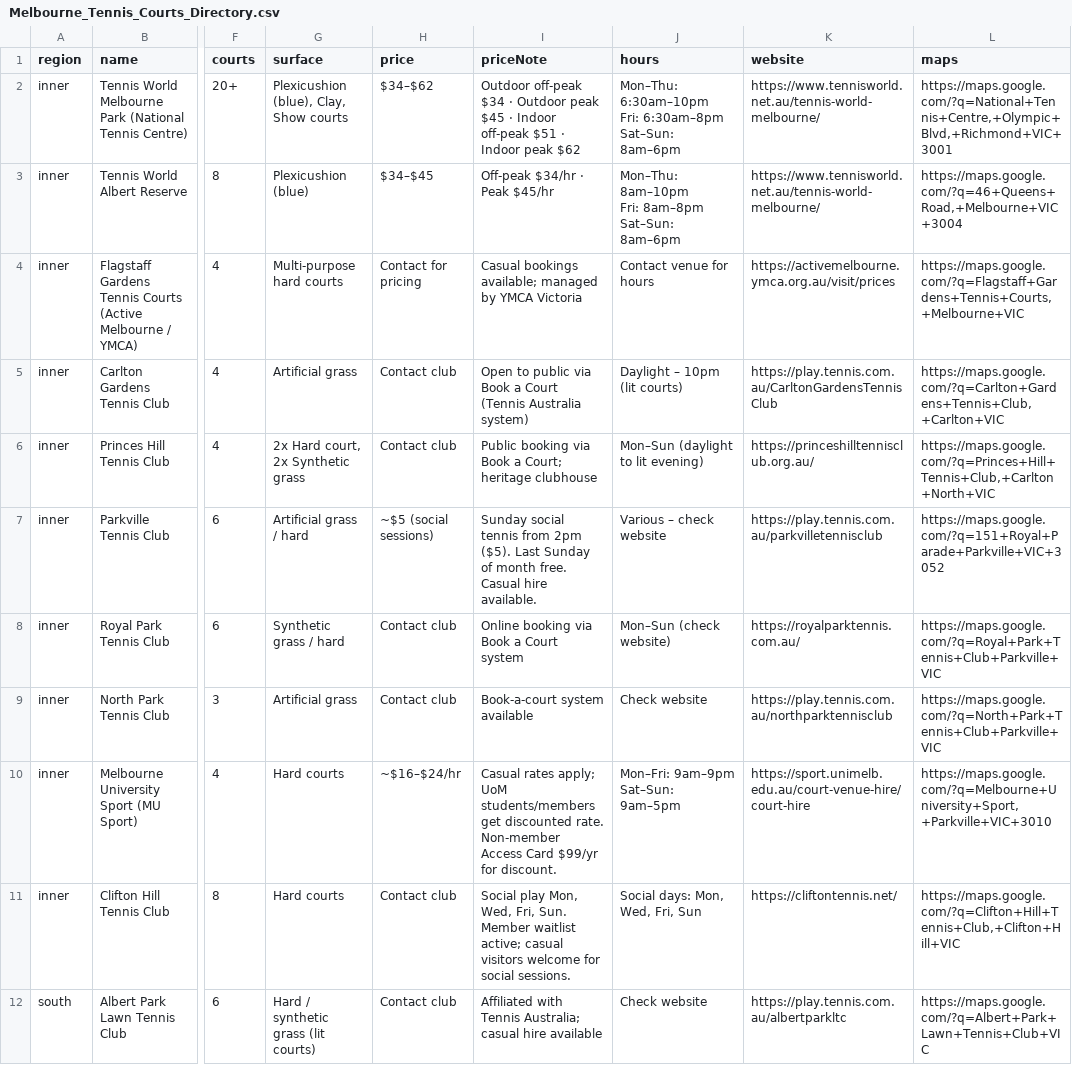
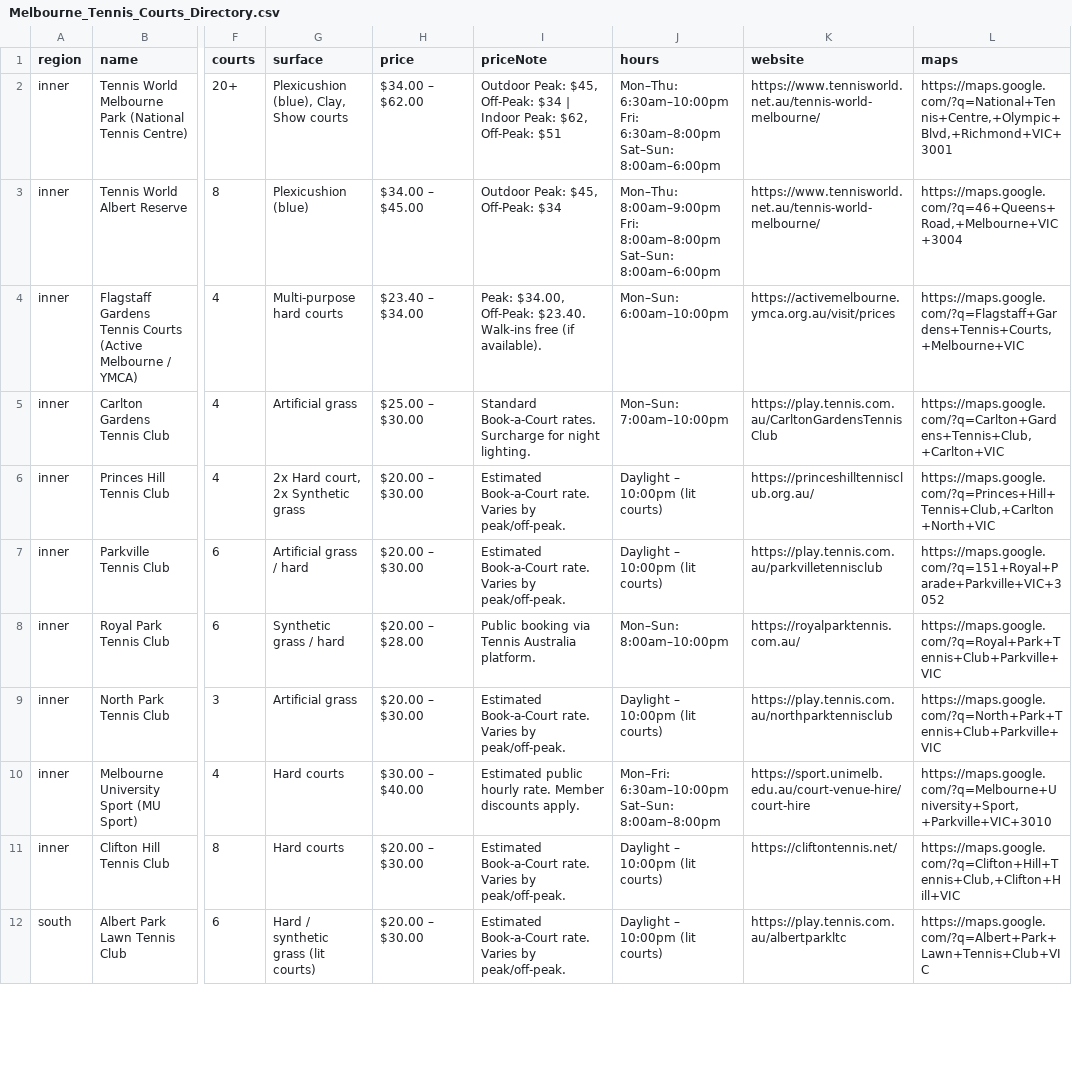
Before and after one commit to pranavkkumar009-prog/melbourne-sport-map, a CSV file: Melbourne_Tennis_Courts_Directory.csv, drawn as a sheet; only a part is shown, gaps mark what is left out; ↵ is a line break in a cell; the diff covers the shown part only; the diff names each change by its address in the sheet, - before the commit and + after, or states it on an @@ line.

```diff
--- a/Melbourne_Tennis_Courts_Directory.csv
+++ b/Melbourne_Tennis_Courts_Directory.csv
-H2 (price): $34–$62
+H2 (price): $34.00 – $62.00
-I2 (priceNote): Outdoor off-peak $34 · Outdoor peak $45 · Indoor off-peak $51 · Indoor peak $62
+I2 (priceNote): Outdoor Peak: $45, Off-Peak: $34 | Indoor Peak: $62, Off-Peak: $51
-J2 (hours): Mon–Thu: 6:30am–10pm ↵ Fri: 6:30am–8pm ↵ Sat–Sun: 8am–6pm
+J2 (hours): Mon–Thu: 6:30am–10:00pm ↵ Fri: 6:30am–8:00pm ↵ Sat–Sun: 8:00am–6:00pm
-H3 (price): $34–$45
+H3 (price): $34.00 – $45.00
-I3 (priceNote): Off-peak $34/hr · Peak $45/hr
+I3 (priceNote): Outdoor Peak: $45, Off-Peak: $34
-J3 (hours): Mon–Thu: 8am–10pm ↵ Fri: 8am–8pm ↵ Sat–Sun: 8am–6pm
+J3 (hours): Mon–Thu: 8:00am–9:00pm ↵ Fri: 8:00am–8:00pm ↵ Sat–Sun: 8:00am–6:00pm
-H4 (price): Contact for pricing
+H4 (price): $23.40 – $34.00
-I4 (priceNote): Casual bookings available; managed by YMCA Victoria
+I4 (priceNote): Peak: $34.00, Off-Peak: $23.40. Walk-ins free (if available).
-J4 (hours): Contact venue for hours
+J4 (hours): Mon–Sun: 6:00am–10:00pm
-H5 (price): Contact club
+H5 (price): $25.00 – $30.00
-I5 (priceNote): Open to public via Book a Court (Tennis Australia system)
+I5 (priceNote): Standard Book-a-Court rates. Surcharge for night lighting.
-J5 (hours): Daylight – 10pm (lit courts)
+J5 (hours): Mon–Sun: 7:00am–10:00pm
-H6 (price): Contact club
+H6 (price): $20.00 – $30.00
-I6 (priceNote): Public booking via Book a Court; heritage clubhouse
+I6 (priceNote): Estimated Book-a-Court rate. Varies by peak/off-peak.
-J6 (hours): Mon–Sun (daylight to lit evening)
+J6 (hours): Daylight – 10:00pm (lit courts)
-H7 (price): ~$5 (social sessions)
+H7 (price): $20.00 – $30.00
-I7 (priceNote): Sunday social tennis from 2pm ($5). Last Sunday of month free. Casual hire available.
+I7 (priceNote): Estimated Book-a-Court rate. Varies by peak/off-peak.
-J7 (hours): Various – check website
+J7 (hours): Daylight – 10:00pm (lit courts)
-H8 (price): Contact club
+H8 (price): $20.00 – $28.00
-I8 (priceNote): Online booking via Book a Court system
+I8 (priceNote): Public booking via Tennis Australia platform.
-J8 (hours): Mon–Sun (check website)
+J8 (hours): Mon–Sun: 8:00am–10:00pm
-H9 (price): Contact club
+H9 (price): $20.00 – $30.00
-I9 (priceNote): Book-a-court system available
+I9 (priceNote): Estimated Book-a-Court rate. Varies by peak/off-peak.
-J9 (hours): Check website
+J9 (hours): Daylight – 10:00pm (lit courts)
-H10 (price): ~$16–$24/hr
+H10 (price): $30.00 – $40.00
-I10 (priceNote): Casual rates apply; UoM students/members get discounted rate. Non-member Access Card $99/yr for discount.
+I10 (priceNote): Estimated public hourly rate. Member discounts apply.
-J10 (hours): Mon–Fri: 9am–9pm ↵ Sat–Sun: 9am–5pm
+J10 (hours): Mon–Fri: 6:30am–10:00pm ↵ Sat–Sun: 8:00am–8:00pm
-H11:H12 (price): Contact club
+H11:H12 (price): $20.00 – $30.00
-I11 (priceNote): Social play Mon, Wed, Fri, Sun. Member waitlist active; casual visitors welcome for social sessions.
+I11 (priceNote): Estimated Book-a-Court rate. Varies by peak/off-peak.
-J11 (hours): Social days: Mon, Wed, Fri, Sun
+J11 (hours): Daylight – 10:00pm (lit courts)
-I12 (priceNote): Affiliated with Tennis Australia; casual hire available
+I12 (priceNote): Estimated Book-a-Court rate. Varies by peak/off-peak.
-J12 (hours): Check website
+J12 (hours): Daylight – 10:00pm (lit courts)
```
Also changed, not shown: 54 edited cells elsewhere in this file, Melbourne_Badminton_Courts_Directory.csv, 2 other files.
